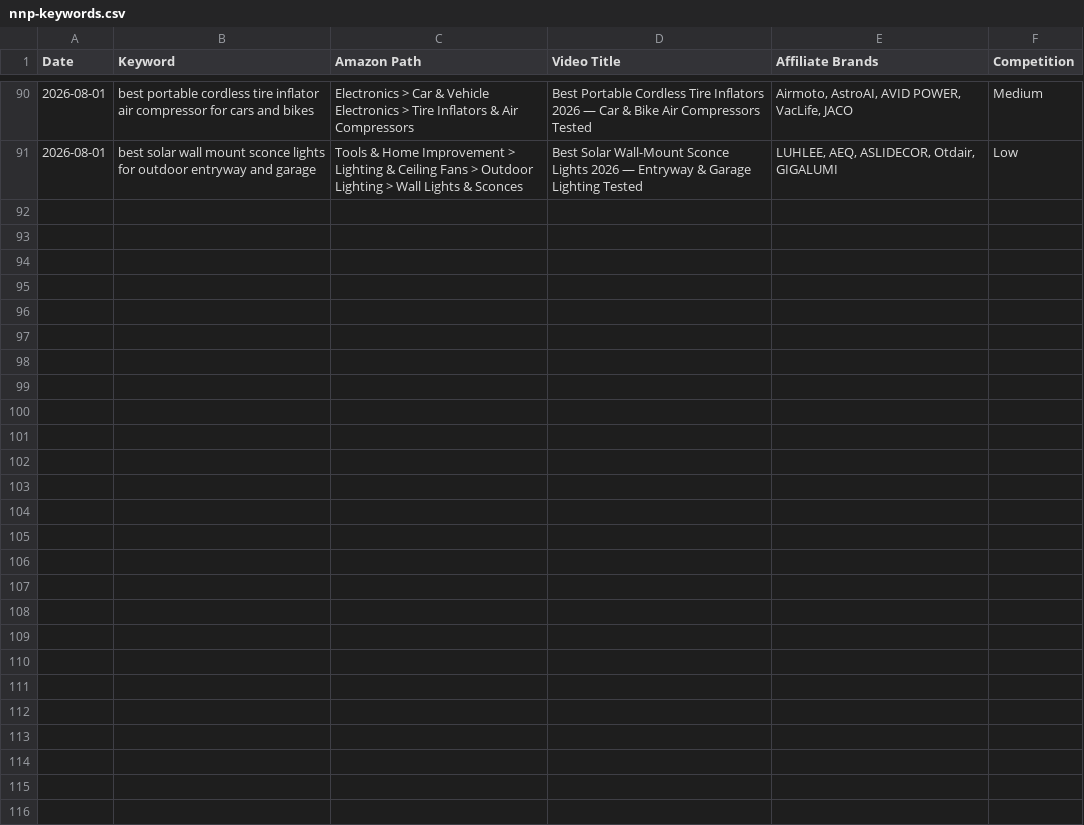
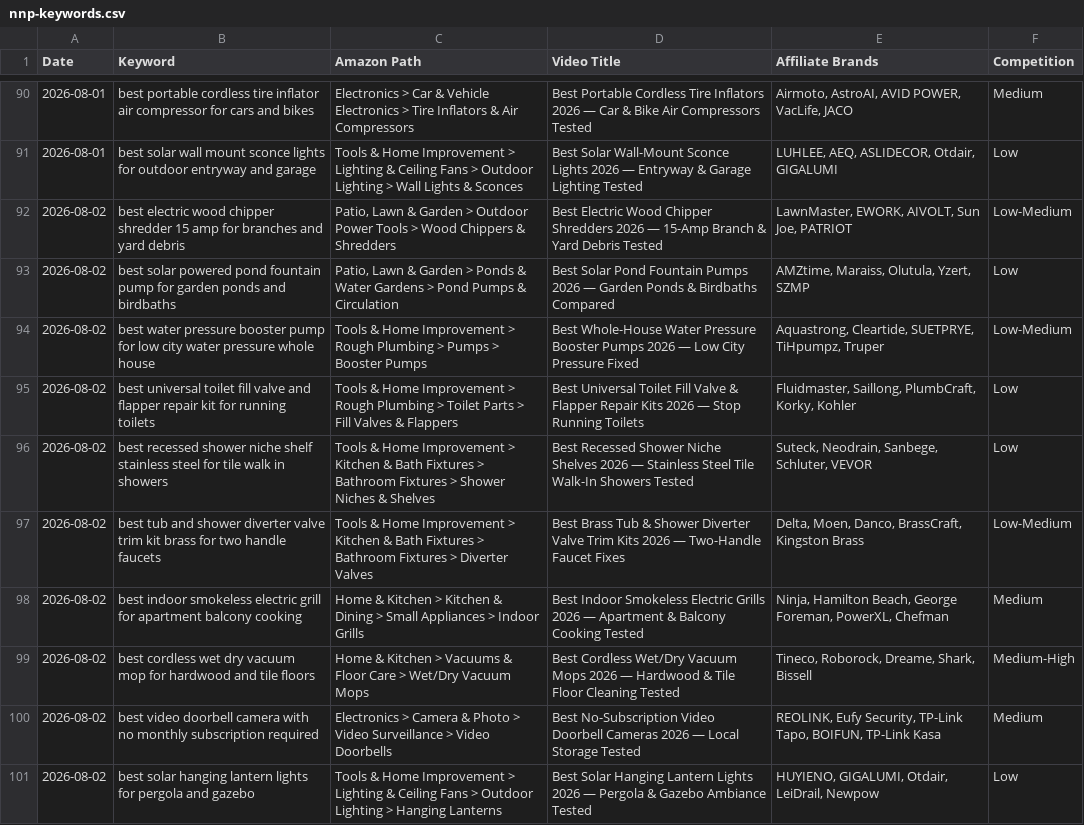
Before and after one commit to docsmanager76-creator/for-keywords, a CSV file: toolscope-keywords/nnp-keywords.csv, drawn as a sheet; only a part is shown, gaps mark what is left out; the diff names each change by its address in the sheet, - before the commit and + after, or states it on an @@ line.

```diff
--- a/toolscope-keywords/nnp-keywords.csv
+++ b/toolscope-keywords/nnp-keywords.csv
+row 92: 2026-08-02 | best electric wood chipper shredder 15 amp for branches and yard debris | Patio, Lawn & Garden > Outdoor Power Tools > Wood Chippers & Shredders | Best Electric Wood Chipper Shredders 2026 — 15-Amp Branch & Yard Debris Tested | LawnMaster, EWORK, AIVOLT, Sun Joe, PATRIOT | Low-Medium
+row 93: 2026-08-02 | best solar powered pond fountain pump for garden ponds and birdbaths | Patio, Lawn & Garden > Ponds & Water Gardens > Pond Pumps & Circulation | Best Solar Pond Fountain Pumps 2026 — Garden Ponds & Birdbaths Compared | AMZtime, Maraiss, Olutula, Yzert, SZMP | Low
+row 94: 2026-08-02 | best water pressure booster pump for low city water pressure whole house | Tools & Home Improvement > Rough Plumbing > Pumps > Booster Pumps | Best Whole-House Water Pressure Booster Pumps 2026 — Low City Pressure Fixed | Aquastrong, Cleartide, SUETPRYE, TiHpumpz, Truper | Low-Medium
+row 95: 2026-08-02 | best universal toilet fill valve and flapper repair kit for running toilets | Tools & Home Improvement > Rough Plumbing > Toilet Parts > Fill Valves & Flappers | Best Universal Toilet Fill Valve & Flapper Repair Kits 2026 — Stop Running Toilets | Fluidmaster, Saillong, PlumbCraft, Korky, Kohler | Low
+row 96: 2026-08-02 | best recessed shower niche shelf stainless steel for tile walk in showers | Tools & Home Improvement > Kitchen & Bath Fixtures > Bathroom Fixtures > Shower Niches & Shelves | Best Recessed Shower Niche Shelves 2026 — Stainless Steel Tile Walk-In Showers Tested | Suteck, Neodrain, Sanbege, Schluter, VEVOR | Low
+row 97: 2026-08-02 | best tub and shower diverter valve trim kit brass for two handle faucets | Tools & Home Improvement > Kitchen & Bath Fixtures > Bathroom Fixtures > Diverter Valves | Best Brass Tub & Shower Diverter Valve Trim Kits 2026 — Two-Handle Faucet Fixes | Delta, Moen, Danco, BrassCraft, Kingston Brass | Low-Medium
+row 98: 2026-08-02 | best indoor smokeless electric grill for apartment balcony cooking | Home & Kitchen > Kitchen & Dining > Small Appliances > Indoor Grills | Best Indoor Smokeless Electric Grills 2026 — Apartment & Balcony Cooking Tested | Ninja, Hamilton Beach, George Foreman, PowerXL, Chefman | Medium
+row 99: 2026-08-02 | best cordless wet dry vacuum mop for hardwood and tile floors | Home & Kitchen > Vacuums & Floor Care > Wet/Dry Vacuum Mops | Best Cordless Wet/Dry Vacuum Mops 2026 — Hardwood & Tile Floor Cleaning Tested | Tineco, Roborock, Dreame, Shark, Bissell | Medium-High
+row 100: 2026-08-02 | best video doorbell camera with no monthly subscription required | Electronics > Camera & Photo > Video Surveillance > Video Doorbells | Best No-Subscription Video Doorbell Cameras 2026 — Local Storage Tested | REOLINK, Eufy Security, TP-Link Tapo, BOIFUN, TP-Link Kasa | Medium
+row 101: 2026-08-02 | best solar hanging lantern lights for pergola and gazebo | Tools & Home Improvement > Lighting & Ceiling Fans > Outdoor Lighting > Hanging Lanterns | Best Solar Hanging Lantern Lights 2026 — Pergola & Gazebo Ambiance Tested | HUYIENO, GIGALUMI, Otdair, LeiDrail, Newpow | Low
```
